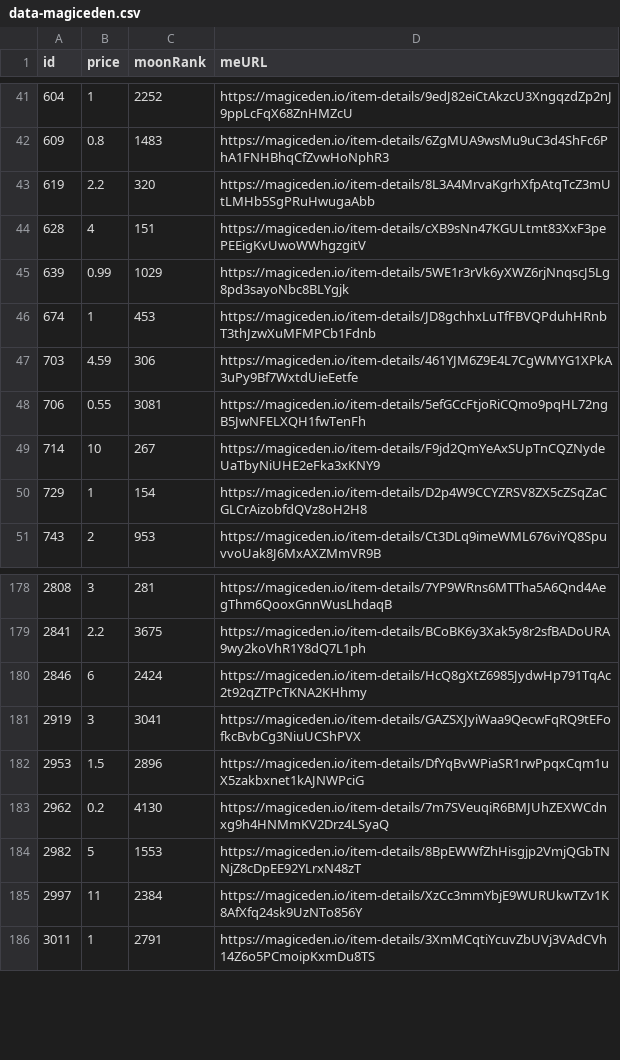
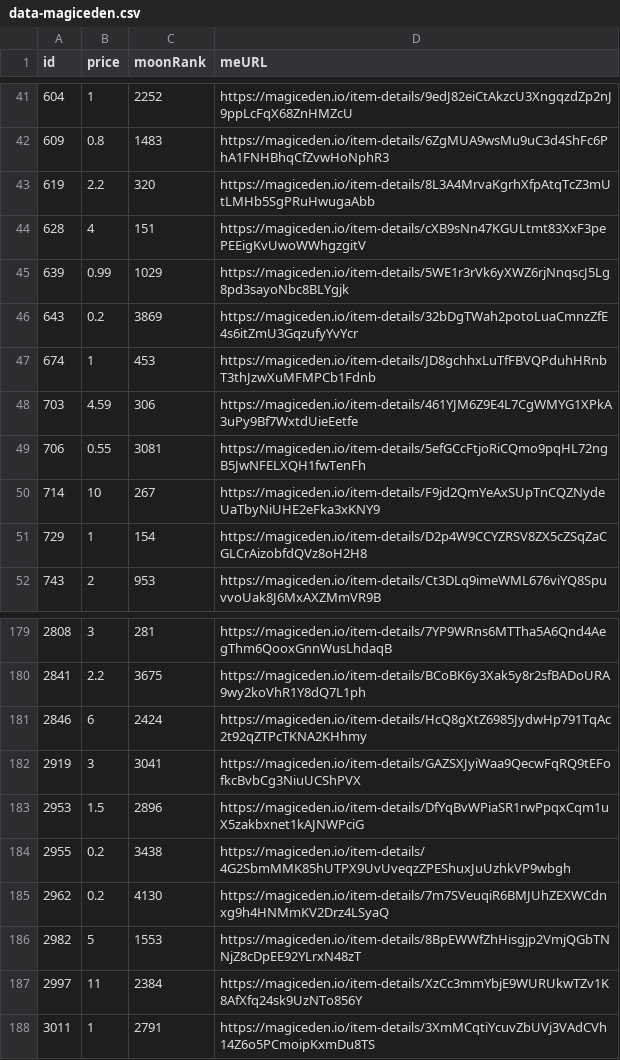
Before and after one commit to pgaspar/saibagang-monitor, a CSV file: data-magiceden.csv, drawn as a sheet; only a part is shown, gaps mark what is left out.

Commit message:
Flat: latest data (2021-12-23T21:30:36.416Z) {   "date": "2021-12-23T21:30:36.416Z",   "files": [     {       "name": "data-magiceden.csv",       "deltaBytes": 187,       "source": "https://api-mainnet.magiceden.io/rpc/getListedNFTsByQuery?q=%7B%22%24match%22%3A%7B%22collectionSymbol%22%3A%22saiba_gang%22%7D%2C%22%24sort%22%3A%7B%22takerAmount%22%3A1%2C%22createdAt%22%3A-1%7D%7D"     }   ] }

```diff
--- a/data-magiceden.csv
+++ b/data-magiceden.csv
@@ -45,2 +45,3 @@ id,price,moonRank,meURL
 639,0.99,1029,https://magiceden.io/item-details/5WE1r3rVk6yXWZ6rjNnqscJ5Lg8pd3sayoNbc8BLYgjk
+643,0.2,3869,https://magiceden.io/item-details/32bDgTWah2potoLuaCmnzZfE4s6itZmU3GqzufyYvYcr
 674,1,453,https://magiceden.io/item-details/JD8gchhxLuTfFBVQPduhHRnbT3thJzwXuMFMPCb1Fdnb
@@ -182,2 +183,3 @@ id,price,moonRank,meURL
 2953,1.5,2896,https://magiceden.io/item-details/DfYqBvWPiaSR1rwPpqxCqm1uX5zakbxnet1kAJNWPciG
+2955,0.2,3438,https://magiceden.io/item-details/4G2SbmMMK85hUTPX9UvUveqzZPEShuxJuUzhkVP9wbgh
 2962,0.2,4130,https://magiceden.io/item-details/7m7SVeuqiR6BMJUhZEXWCdnxg9h4HNMmKV2Drz4LSyaQ
```
